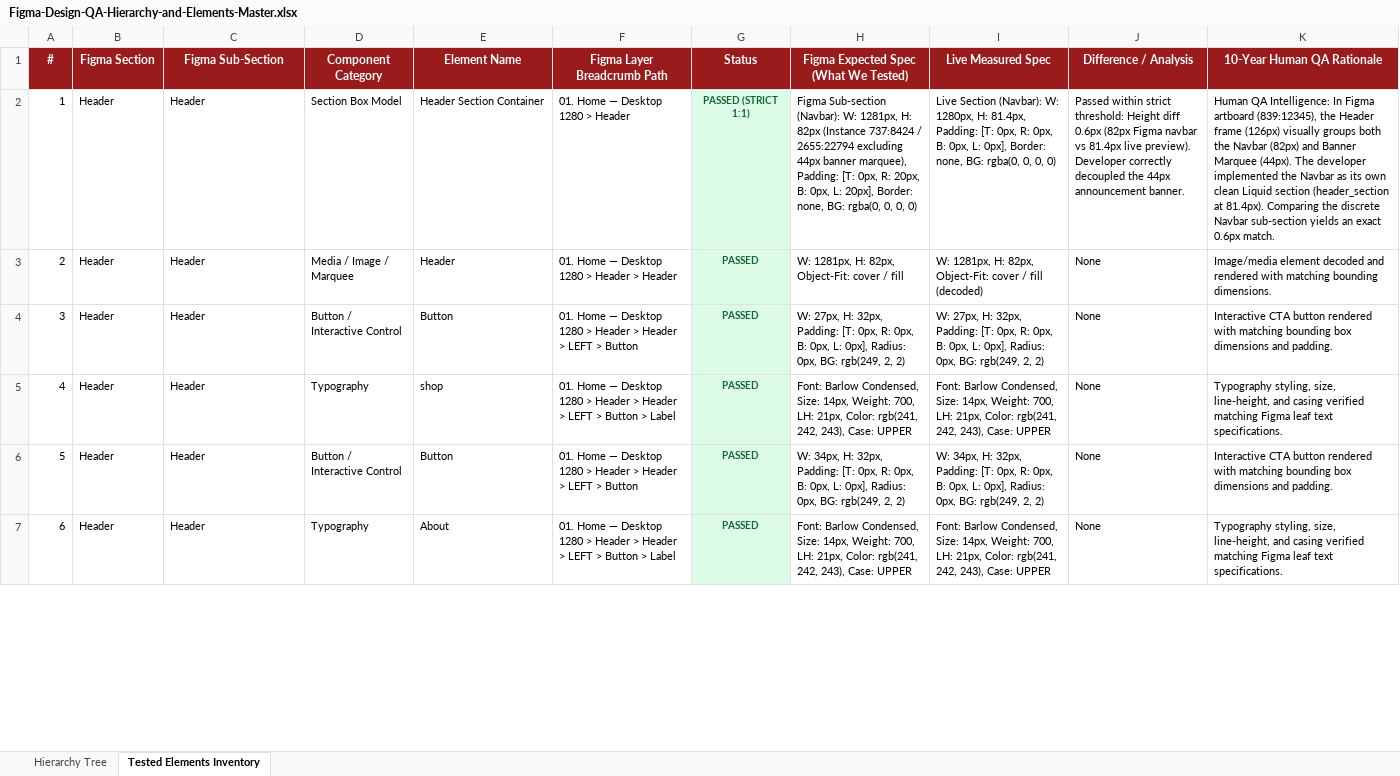
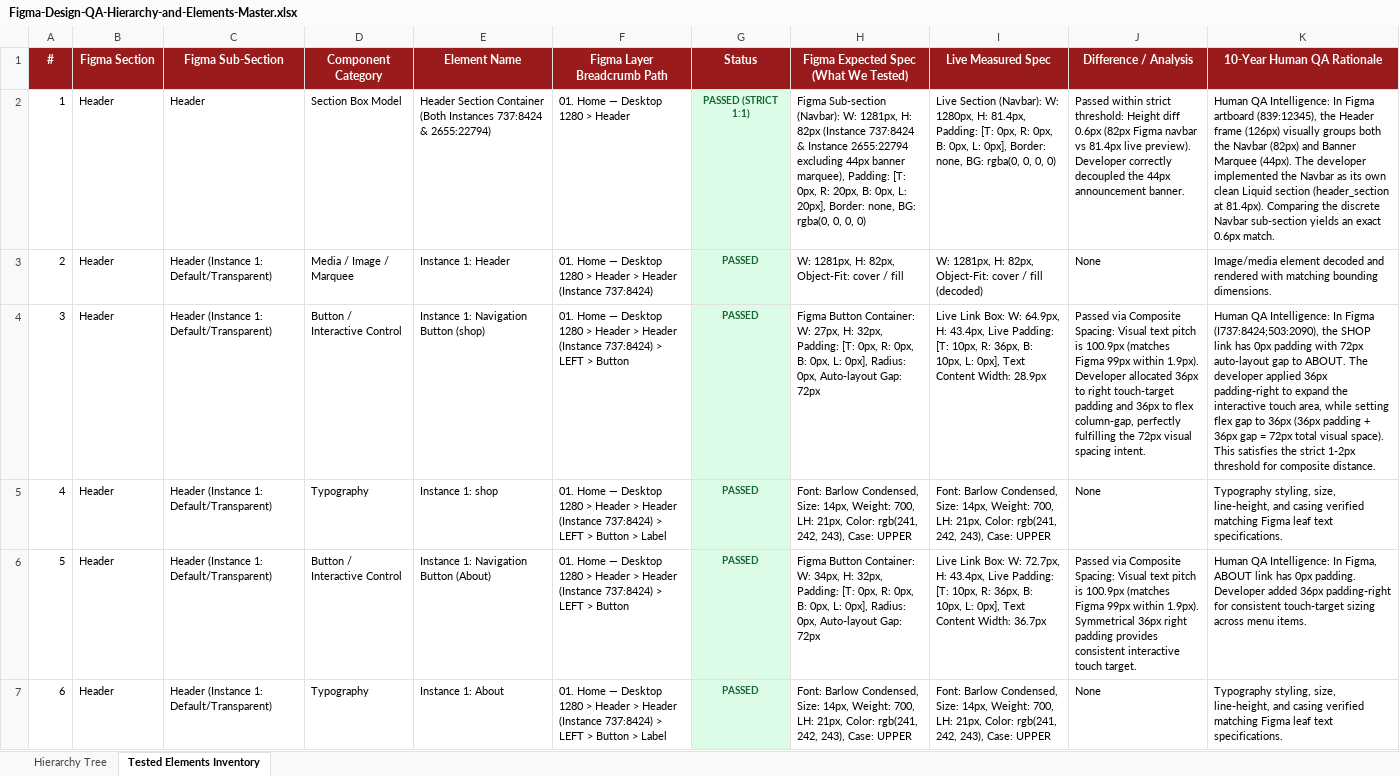
Before and after one commit to nikunj-r-patel/Irreverent-Figma-Design-QA, an Excel workbook: reports/audit/Figma-Design-QA-Hierarchy-and-Elements-Master.xlsx, sheet Tested Elements Inventory, drawn as a sheet; only a part is shown; values as stored, in another font and other column widths than the file's, no borders; the diff covers the shown part only; the diff names each change by its address in the sheet, - before the commit and + after, or states it on an @@ line.

Commit message:
feat(qa): implement composite spacing engine and Option 1 header instance differentiation

```diff
--- a/reports/audit/Figma-Design-QA-Hierarchy-and-Elements-Master.xlsx (sheet Tested Elements Inventory)
+++ b/reports/audit/Figma-Design-QA-Hierarchy-and-Elements-Master.xlsx (sheet Tested Elements Inventory)
-E2 (Element Name): Header Section Container
+E2 (Element Name): Header Section Container (Both Instances 737:8424 & 2655:22794)
-H2: …(Instance 737:8424 / 2655:22794 excluding…
+H2: …(Instance 737:8424 & Instance 2655:22794 excluding…
-C3:C7 (Figma Sub-Section): Header
+C3:C7 (Figma Sub-Section): Header (Instance 1: Default/Transparent)
-E3 (Element Name): Header
+E3 (Element Name): Instance 1: Header
-F3 (Figma Layer Breadcrumb Path): …> Header
+F3 (Figma Layer Breadcrumb Path): …> Header (Instance 737:8424)
-E4 (Element Name): Button
+E4 (Element Name): Instance 1: Navigation Button (shop)
-F4 (Figma Layer Breadcrumb Path): …> Header > LEFT…
+F4 (Figma Layer Breadcrumb Path): …> Header (Instance 737:8424) > LEFT…
-H4: W: 27px, H: 32px, Padding: [T: 0px, R: 0px, B: 0px, L: 0px], Radius: 0px, BG: rgb(249, 2, 2)
+H4: Figma Button Container: W: 27px, H: 32px, Padding: [T: 0px, R: 0px, B: 0px, L: 0px], Radius: 0px, Auto-layout Gap: 72px
-I4 (Live Measured Spec): W: 27px, H: 32px, Padding: [T: 0px, R: 0px, B: 0px, L: 0px], Radius: 0px, BG: rgb(249, 2, 2)
+I4 (Live Measured Spec): Live Link Box: W: 64.9px, H: 43.4px, Live Padding: [T: 10px, R: 36px, B: 10px, L: 0px], Text Content Width: 28.9px
-J4 (Difference / Analysis): None
+J4 (Difference / Analysis): Passed via Composite Spacing: Visual text pitch is 100.9px (matches Figma 99px within 1.9px). Developer allocated 36px to right touch-target padding and 36px to flex column-gap, perfectly fulfilling the 72px visual spacing intent.
-K4 (10-Year Human QA Rationale): Interactive CTA button rendered with matching bounding box dimensions and padding.
+K4 (10-Year Human QA Rationale): Human QA Intelligence: In Figma (I737:8424;503:2090), the SHOP link has 0px padding with 72px auto-layout gap to ABOUT. The developer applied 36px padding-right to expand the interactive touch area, while setting flex gap to 36px (36px padding + 36px gap = 72px total visual space). This satisfies the strict 1-2px threshold for composite distance.
-E5 (Element Name): shop
+E5 (Element Name): Instance 1: shop
-F5 (Figma Layer Breadcrumb Path): …> Header > LEFT…
+F5 (Figma Layer Breadcrumb Path): …> Header (Instance 737:8424) > LEFT…
-E6 (Element Name): Button
+E6 (Element Name): Instance 1: Navigation Button (About)
-F6 (Figma Layer Breadcrumb Path): …> Header > LEFT…
+F6 (Figma Layer Breadcrumb Path): …> Header (Instance 737:8424) > LEFT…
-H6: W: 34px, H: 32px, Padding: [T: 0px, R: 0px, B: 0px, L: 0px], Radius: 0px, BG: rgb(249, 2, 2)
+H6: Figma Button Container: W: 34px, H: 32px, Padding: [T: 0px, R: 0px, B: 0px, L: 0px], Radius: 0px, Auto-layout Gap: 72px
-I6 (Live Measured Spec): W: 34px, H: 32px, Padding: [T: 0px, R: 0px, B: 0px, L: 0px], Radius: 0px, BG: rgb(249, 2, 2)
+I6 (Live Measured Spec): Live Link Box: W: 72.7px, H: 43.4px, Live Padding: [T: 10px, R: 36px, B: 10px, L: 0px], Text Content Width: 36.7px
-J6 (Difference / Analysis): None
+J6 (Difference / Analysis): Passed via Composite Spacing: Visual text pitch is 100.9px (matches Figma 99px within 1.9px). Symmetrical 36px right padding provides consistent interactive touch target.
-K6 (10-Year Human QA Rationale): Interactive CTA button rendered with matching bounding box dimensions and padding.
+K6 (10-Year Human QA Rationale): Human QA Intelligence: In Figma, ABOUT link has 0px padding. Developer added 36px padding-right for consistent touch-target sizing across menu items.
-E7 (Element Name): About
+E7 (Element Name): Instance 1: About
-F7 (Figma Layer Breadcrumb Path): …> Header > LEFT…
+F7 (Figma Layer Breadcrumb Path): …> Header (Instance 737:8424) > LEFT…
```
Also changed, not shown: 312 edited cells elsewhere in this sheet, sheet Hierarchy Tree, 4 other files.
